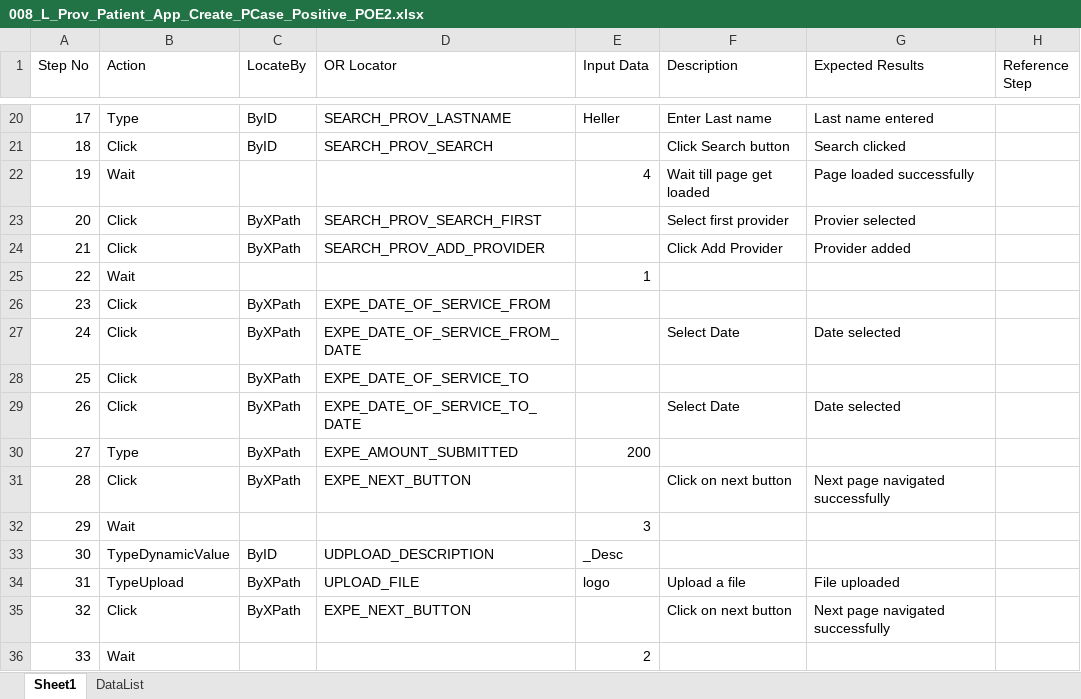
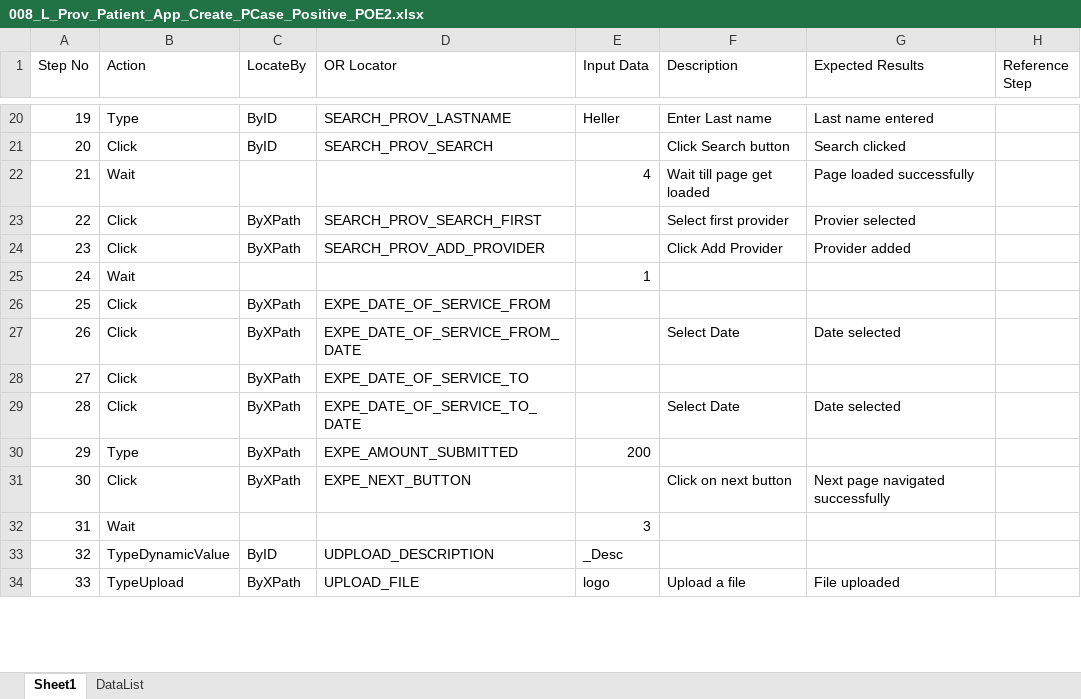
Before and after one commit to sbabupresidency1/fipsar_automation, an Excel workbook: QA/testcases/LLS/Provider/008_L_Prov_Patient_App_Create_PCase_Positive_POE2.xlsx, sheet Sheet1, drawn as a sheet; only a part is shown, gaps mark what is left out; values as stored, in another font and other column widths than the file's, no cell formats; removed rows and columns are numbered as before the commit, all else as after; the diff covers the shown part only; the diff names each change by its address in the sheet, - before the commit and + after, or states it on an @@ line.

```diff
--- a/QA/testcases/LLS/Provider/008_L_Prov_Patient_App_Create_PCase_Positive_POE2.xlsx (sheet Sheet1)
+++ b/QA/testcases/LLS/Provider/008_L_Prov_Patient_App_Create_PCase_Positive_POE2.xlsx (sheet Sheet1)
-A20 (Step No): 17
+A20 (Step No): 19
-A21 (Step No): 18
+A21 (Step No): 20
-A22 (Step No): 19
+A22 (Step No): 21
-A23 (Step No): 20
+A23 (Step No): 22
-row 24: 21 | Click | ByXPath | SEARCH_PROV_ADD_PROVIDER |  | Click Add Provider | Provider added
-row 25: 22 | Wait |  |  | 1
-D24 (OR Locator): EXPE_DATE_OF_SERVICE_FROM
+D24 (OR Locator): SEARCH_PROV_ADD_PROVIDER
-F24 (Description): (empty)
+F24 (Description): Click Add Provider
-G24 (Expected Results): (empty)
+G24 (Expected Results): Provider added
-B25 (Action): Click
+B25 (Action): Wait
-C25 (LocateBy): ByXPath
+C25 (LocateBy): (empty)
-D25 (OR Locator): EXPE_DATE_OF_SERVICE_FROM_DATE
+D25 (OR Locator): (empty)
-E25 (Input Data): (empty)
+E25 (Input Data): 1
-F25 (Description): Select Date
+F25 (Description): (empty)
-G25 (Expected Results): Date selected
+G25 (Expected Results): (empty)
-D26 (OR Locator): EXPE_DATE_OF_SERVICE_TO
+D26 (OR Locator): EXPE_DATE_OF_SERVICE_FROM
-D27 (OR Locator): EXPE_DATE_OF_SERVICE_TO_DATE
+D27 (OR Locator): EXPE_DATE_OF_SERVICE_FROM_DATE
-B28 (Action): Type
+B28 (Action): Click
-D28 (OR Locator): EXPE_AMOUNT_SUBMITTED
+D28 (OR Locator): EXPE_DATE_OF_SERVICE_TO
-E28 (Input Data): 200
+E28 (Input Data): (empty)
-D29 (OR Locator): EXPE_NEXT_BUTTON
+D29 (OR Locator): EXPE_DATE_OF_SERVICE_TO_DATE
-F29 (Description): Click on next button
+F29 (Description): Select Date
-G29 (Expected Results): Next page navigated successfully
+G29 (Expected Results): Date selected
+row 30: 29 | Type | ByXPath | EXPE_AMOUNT_SUBMITTED | 200
+row 31: 30 | Click | ByXPath | EXPE_NEXT_BUTTON |  | Click on next button | Next page navigated successfully
-A32 (Step No): 29
+A32 (Step No): 31
-A33 (Step No): 30
+A33 (Step No): 32
-A34 (Step No): 31
+A34 (Step No): 33
-row 35: 32 | Click | ByXPath | EXPE_NEXT_BUTTON |  | Click on next button | Next page navigated successfully
-row 36: 33 | Wait |  |  | 2
```
Also changed, not shown: 16 added rows, 14 removed rows and 162 edited cells elsewhere in this sheet, cell formats, 2 other files.
